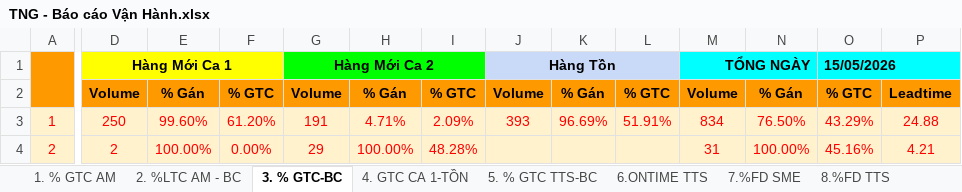
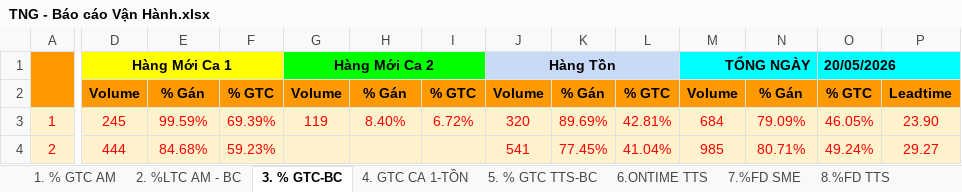
Before and after one commit to Ghn-tng/TNG-Dashboard, an Excel workbook: TNG - Báo cáo Vận Hành.xlsx, sheet 3. % GTC-BC, drawn as a sheet; only a part is shown, gaps mark what is left out; values as stored, in another font and other column widths than the file's, no borders; charts and pictures and conditional formats not drawn; the diff covers the shown part only; the diff names each change by its address in the sheet, - before the commit and + after, or states it on an @@ line.

```diff
--- a/TNG - Báo cáo Vận Hành.xlsx (sheet 3. % GTC-BC)
+++ b/TNG - Báo cáo Vận Hành.xlsx (sheet 3. % GTC-BC)
-O1: 15/05/2026
+O1: 20/05/2026
-D3: 250
+D3: 245
-E3: 99.60%
+E3: 99.59%
-F3: 61.20%
+F3: 69.39%
-G3: 191
+G3: 119
-H3: 4.71%
+H3: 8.40%
-I3: 2.09%
+I3: 6.72%
-J3: 393
+J3: 320
-K3: 96.69%
+K3: 89.69%
-L3: 51.91%
+L3: 42.81%
-M3: 834
+M3: 684
-N3: 76.50%
+N3: 79.09%
-O3: 43.29%
+O3: 46.05%
-P3: 24.88
+P3: 23.90
-D4: 2
+D4: 444
-E4: 100.00%
+E4: 84.68%
-F4: 0.00%
+F4: 59.23%
-G4: 29
+G4: (empty)
-H4: 100.00%
+H4: (empty)
-I4: 48.28%
+I4: (empty)
-J4: (empty)
+J4: 541
-K4: (empty)
+K4: 77.45%
-L4: (empty)
+L4: 41.04%
-M4: 31
+M4: 985
-N4: 100.00%
+N4: 80.71%
-O4: 45.16%
+O4: 49.24%
-P4: 4.21
+P4: 29.27
```
Also changed, not shown: 1 added row, 1 removed row and 889 edited cells elsewhere in this sheet, sheet 2. %LTC AM - BC, sheet 11. BC KINH DOANH, sheet 8.%FD TTS, sheet 7.%FD SME, sheet 6.ONTIME TTS, sheet 1. % GTC AM, 4 more sheets, formulas that keep their value, hidden cells, TNG_OPR.xlsx, 16 other files.
